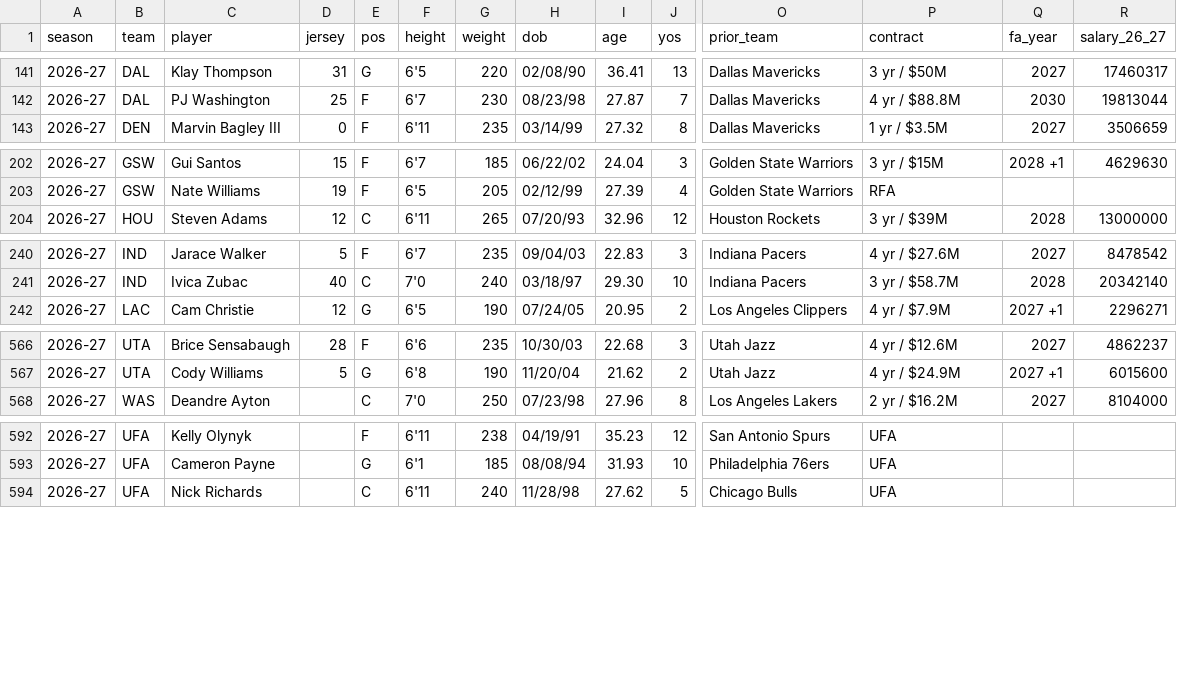
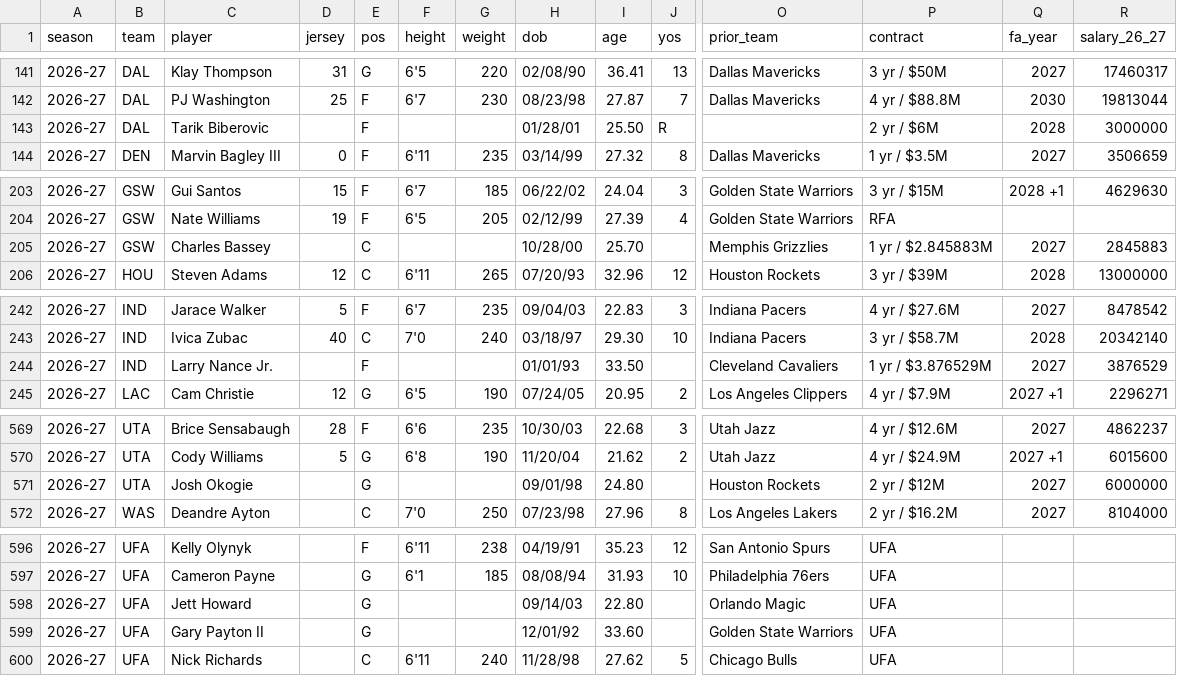
Before and after one commit to fantasyhoopsedge/hoopsedge-site, a CSV file: data/nba-rosters/2026-27.csv, drawn as a sheet; only a part is shown, gaps mark what is left out; rows hold the shown columns only; the diff covers the shown part only; the diff names each change by its address in the sheet, - before the commit and + after, or states it on an @@ line.

```diff
--- a/data/nba-rosters/2026-27.csv
+++ b/data/nba-rosters/2026-27.csv
+row 143: 2026-27 | DAL | Tarik Biberovic |  | F |  |  | 01/28/01 | 25.50 | R |  | 2 yr / $6M | 2028 | 3000000
+row 205: 2026-27 | GSW | Charles Bassey |  | C |  |  | 10/28/00 | 25.70 |  | Memphis Grizzlies | 1 yr / $2.845883M | 2027 | 2845883
+row 244: 2026-27 | IND | Larry Nance Jr. |  | F |  |  | 01/01/93 | 33.50 |  | Cleveland Cavaliers | 1 yr / $3.876529M | 2027 | 3876529
+row 571: 2026-27 | UTA | Josh Okogie |  | G |  |  | 09/01/98 | 24.80 |  | Houston Rockets | 2 yr / $12M | 2027 | 6000000
+row 598: 2026-27 | UFA | Jett Howard |  | G |  |  | 09/14/03 | 22.80 |  | Orlando Magic | UFA
+row 599: 2026-27 | UFA | Gary Payton II |  | G |  |  | 12/01/92 | 33.60 |  | Golden State Warriors | UFA
```
Also changed, not shown: 1 added row elsewhere in this file, 17 other files.
